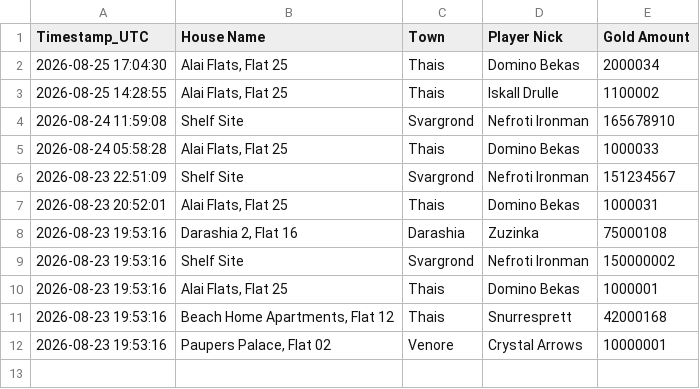
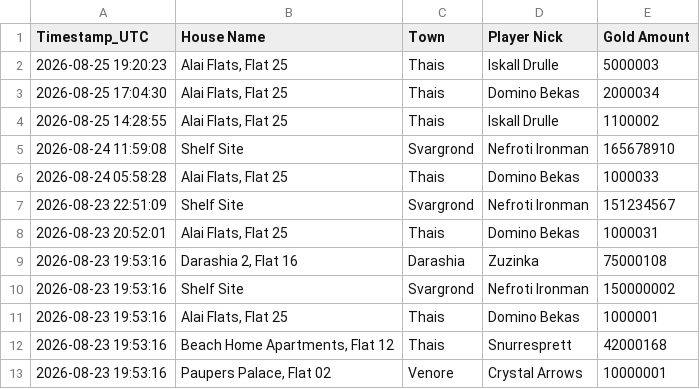
Before and after one commit to mdogie94/nmd, a CSV file: historia_licytacji.csv, drawn as a sheet.

```diff
--- a/historia_licytacji.csv
+++ b/historia_licytacji.csv
@@ -1,2 +1,3 @@
 Timestamp_UTC,House Name,Town,Player Nick,Gold Amount
+2026-08-25 19:20:23,"Alai Flats, Flat 25",Thais,Iskall Drulle,5000003
 2026-08-25 17:04:30,"Alai Flats, Flat 25",Thais,Domino Bekas,2000034
```
